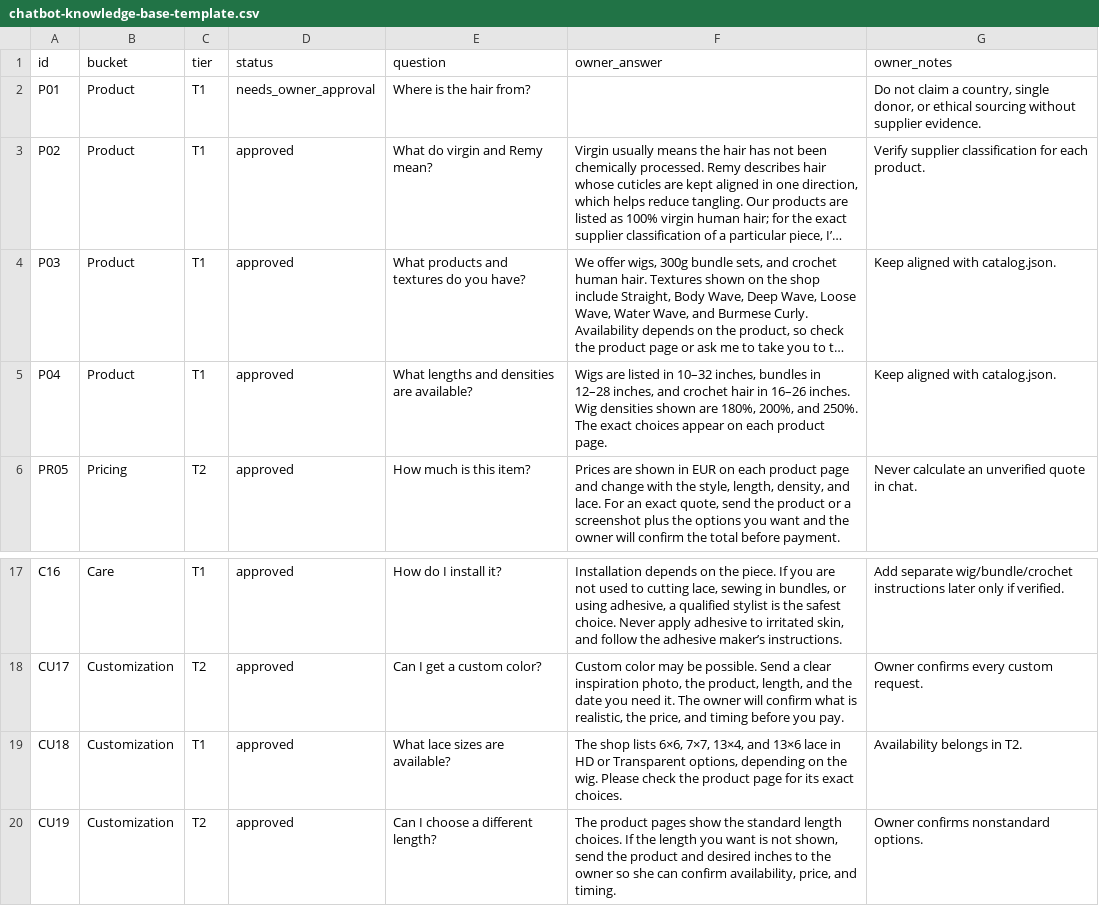
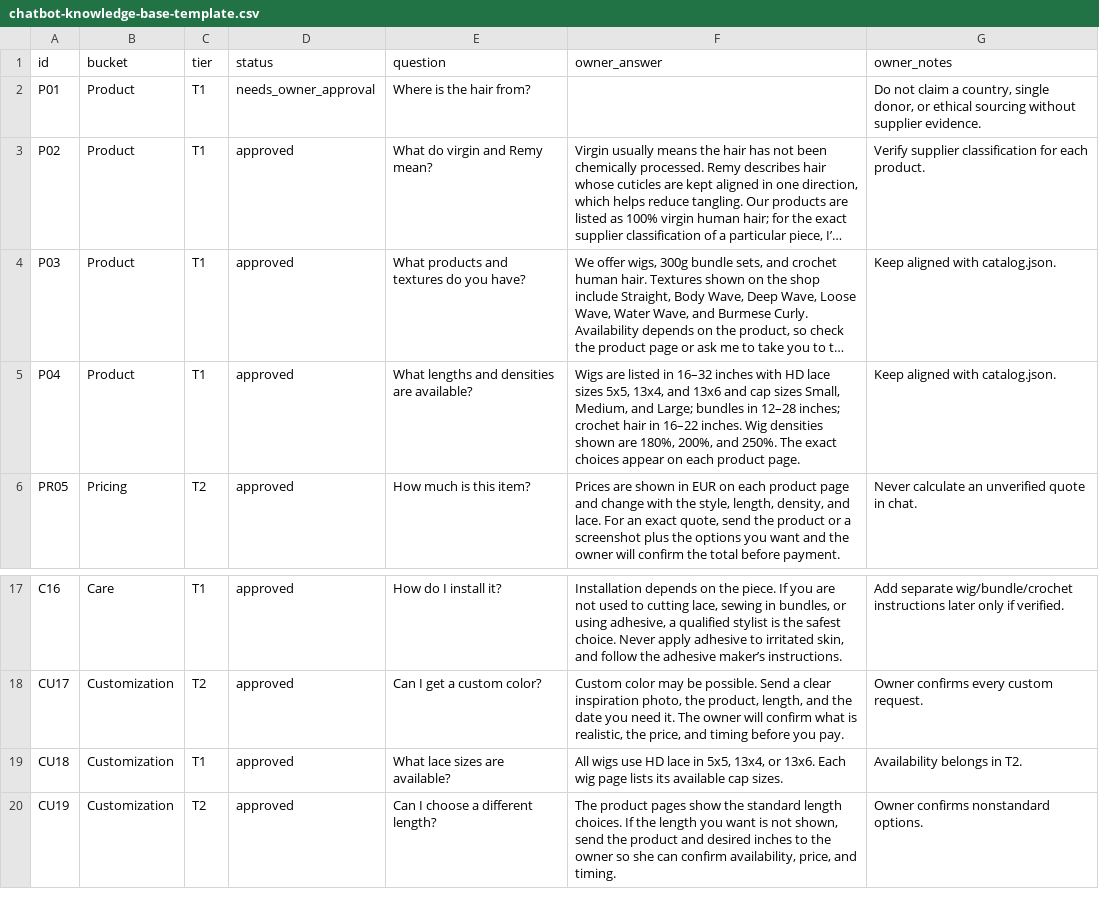
Before and after one commit to jashe1728/asheerah-hair, a CSV file: docs/chatbot-knowledge-base-template.csv, drawn as a sheet; only a part is shown, gaps mark what is left out; long unchanged cells end in …; the diff names each change by its address in the sheet, - before the commit and + after, or states it on an @@ line.

Commit message:
feat: refresh Asheerah catalog and product options

```diff
--- a/docs/chatbot-knowledge-base-template.csv
+++ b/docs/chatbot-knowledge-base-template.csv
-F5 (owner_answer): …listed in 10–32 inches, bundles in 12–28 inches, and crochet hair in 16–26 inches. Wig…
+F5 (owner_answer): …listed in 16–32 inches with HD lace sizes 5x5, 13x4, and 13x6 and cap sizes Small, Medium, and Large; bundles in 12–28 inches; crochet hair in 16–22 inches. Wig…
-F19 (owner_answer): The shop lists 6×6, 7×7, 13×4, and 13×6 lace in HD or Transparent options, depending on the wig. Please check the product page for its exact choices.
+F19 (owner_answer): All wigs use HD lace in 5x5, 13x4, or 13x6. Each wig page lists its available cap sizes.
```
Also changed, not shown: 18 other files.
